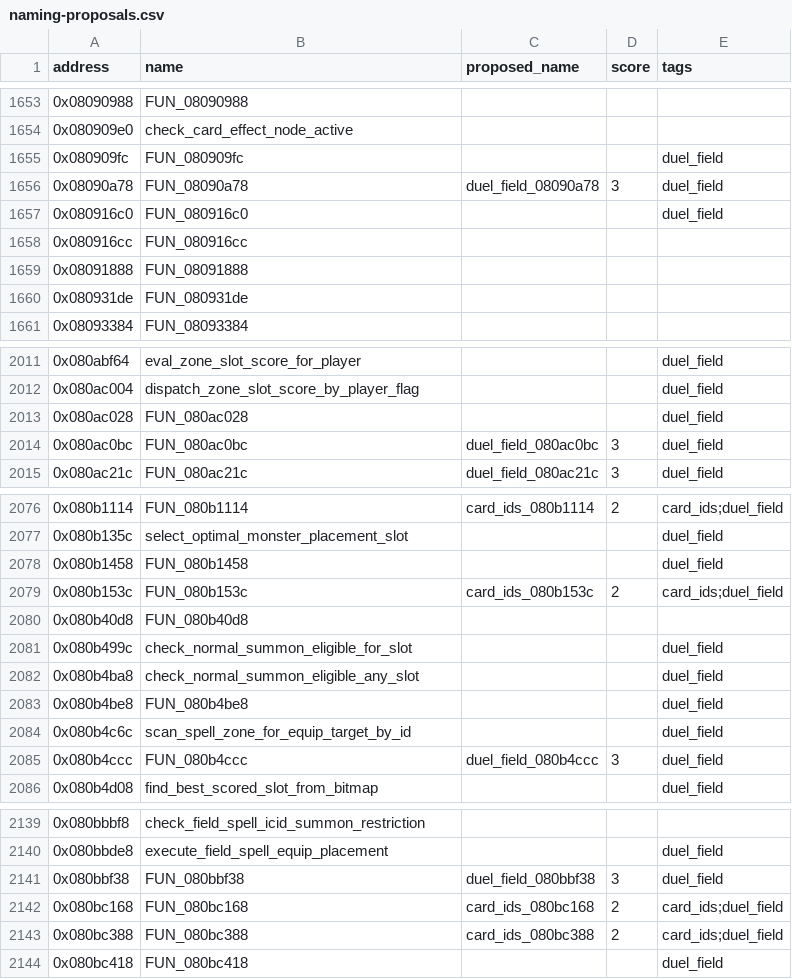
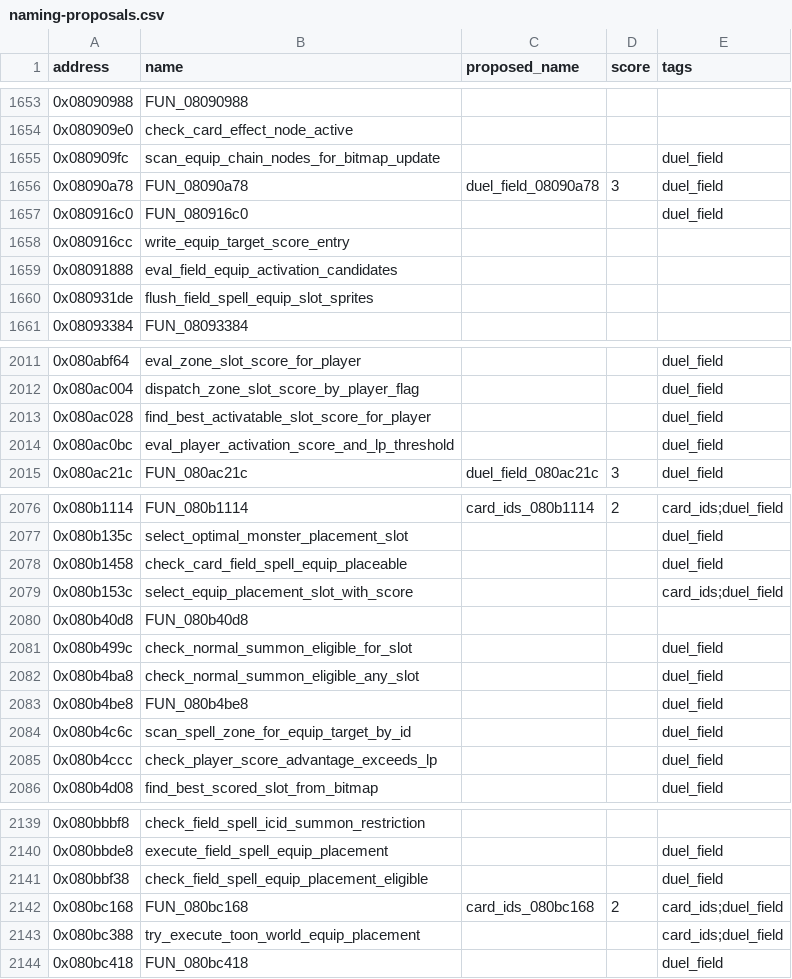
Before and after one commit to yusjoel/yugioh-ex2006-re, a CSV file: doc/dev/naming-proposals.csv, drawn as a sheet; only a part is shown, gaps mark what is left out; the diff covers the shown part only.

```diff
--- a/doc/dev/naming-proposals.csv
+++ b/doc/dev/naming-proposals.csv
@@ -1654,8 +1654,8 @@ address,name,proposed_name,score,tags
 0x080909e0,check_card_effect_node_active,,,
-0x080909fc,FUN_080909fc,,,duel_field
+0x080909fc,scan_equip_chain_nodes_for_bitmap_update,,,duel_field
 0x08090a78,FUN_08090a78,duel_field_08090a78,3,duel_field
 0x080916c0,FUN_080916c0,,,duel_field
-0x080916cc,FUN_080916cc,,,
-0x08091888,FUN_08091888,,,
-0x080931de,FUN_080931de,,,
+0x080916cc,write_equip_target_score_entry,,,
+0x08091888,eval_field_equip_activation_candidates,,,
+0x080931de,flush_field_spell_equip_slot_sprites,,,
 0x08093384,FUN_08093384,,,
@@ -2012,4 +2012,4 @@ address,name,proposed_name,score,tags
 0x080ac004,dispatch_zone_slot_score_by_player_flag,,,duel_field
-0x080ac028,FUN_080ac028,,,duel_field
-0x080ac0bc,FUN_080ac0bc,duel_field_080ac0bc,3,duel_field
+0x080ac028,find_best_activatable_slot_score_for_player,,,duel_field
+0x080ac0bc,eval_player_activation_score_and_lp_threshold,,,duel_field
 0x080ac21c,FUN_080ac21c,duel_field_080ac21c,3,duel_field
@@ -2077,4 +2077,4 @@ address,name,proposed_name,score,tags
 0x080b135c,select_optimal_monster_placement_slot,,,duel_field
-0x080b1458,FUN_080b1458,,,duel_field
-0x080b153c,FUN_080b153c,card_ids_080b153c,2,card_ids;duel_field
+0x080b1458,check_card_field_spell_equip_placeable,,,duel_field
+0x080b153c,select_equip_placement_slot_with_score,,,card_ids;duel_field
 0x080b40d8,FUN_080b40d8,,,
@@ -2084,3 +2084,3 @@ address,name,proposed_name,score,tags
 0x080b4c6c,scan_spell_zone_for_equip_target_by_id,,,duel_field
-0x080b4ccc,FUN_080b4ccc,duel_field_080b4ccc,3,duel_field
+0x080b4ccc,check_player_score_advantage_exceeds_lp,,,duel_field
 0x080b4d08,find_best_scored_slot_from_bitmap,,,duel_field
@@ -2140,5 +2140,5 @@ address,name,proposed_name,score,tags
 0x080bbde8,execute_field_spell_equip_placement,,,duel_field
-0x080bbf38,FUN_080bbf38,duel_field_080bbf38,3,duel_field
+0x080bbf38,check_field_spell_equip_placement_eligible,,,duel_field
 0x080bc168,FUN_080bc168,card_ids_080bc168,2,card_ids;duel_field
-0x080bc388,FUN_080bc388,card_ids_080bc388,2,card_ids;duel_field
+0x080bc388,try_execute_toon_world_equip_placement,,,card_ids;duel_field
 0x080bc418,FUN_080bc418,,,duel_field
```
Also changed, not shown: 9 edited cells elsewhere in this file, 43 other files.
